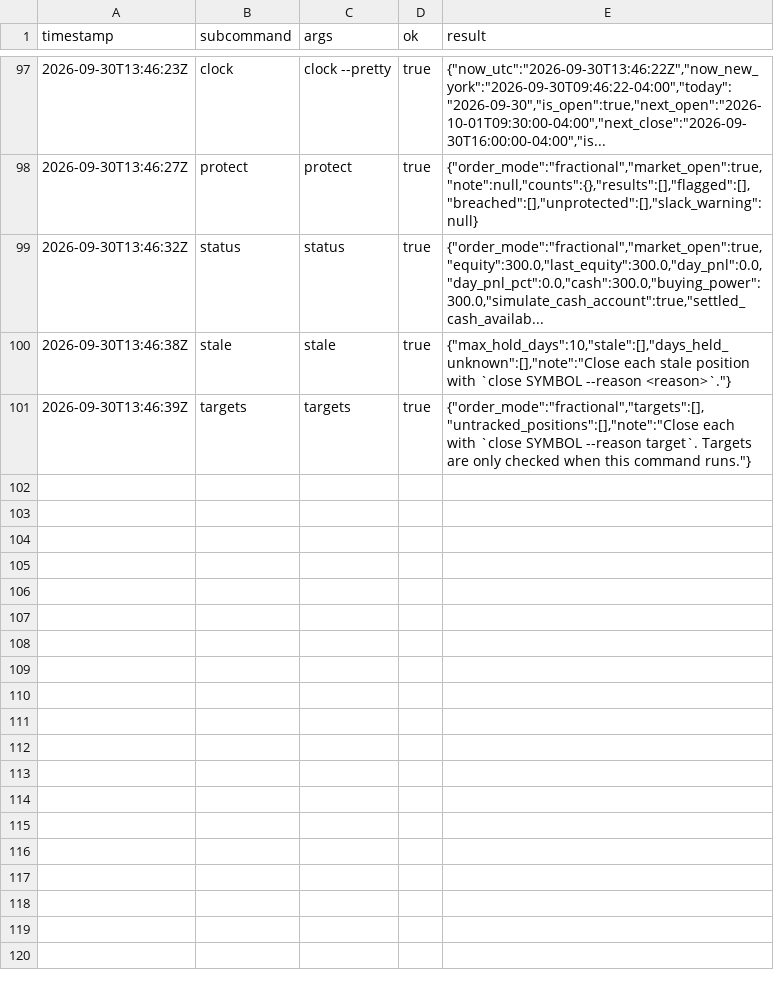
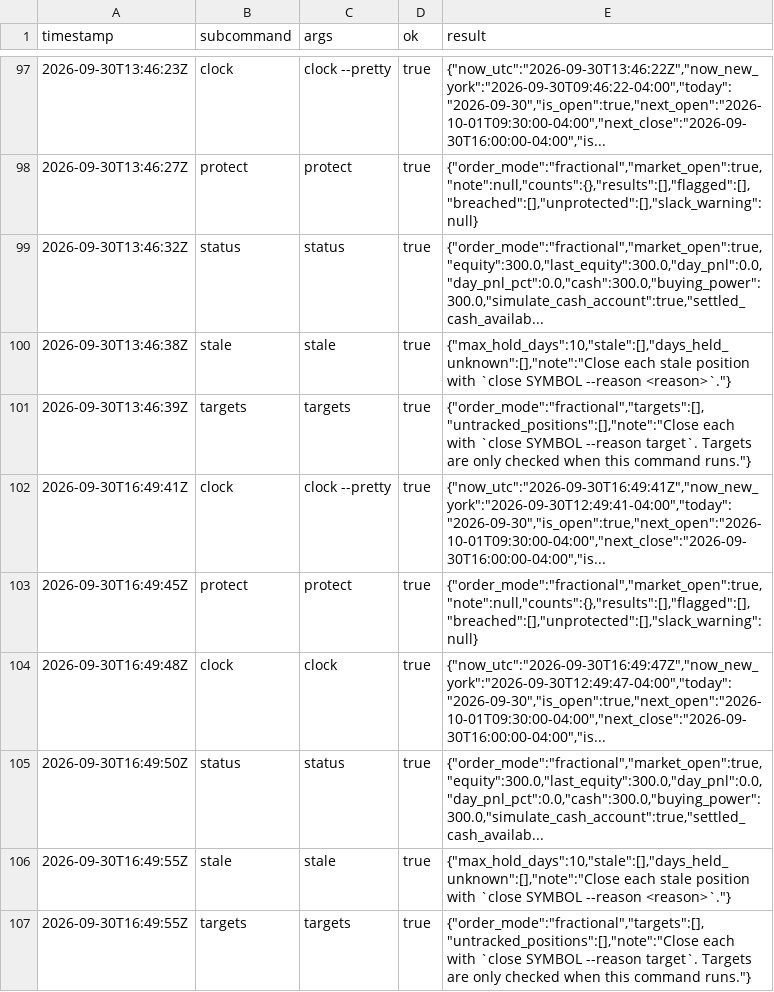
Before and after one commit to reegannn/Alpaca-Trading, a CSV file: state/run_log.csv, drawn as a sheet; only a part is shown, gaps mark what is left out; the diff names each change by its address in the sheet, - before the commit and + after, or states it on an @@ line.

```diff
--- a/state/run_log.csv
+++ b/state/run_log.csv
+row 102: 2026-09-30T16:49:41Z | clock | clock --pretty | true | {"now_utc":"2026-09-30T16:49:41Z","now_new_york":"2026-09-30T12:49:41-04:00","today":"2026-09-30","is_open":true,"next_open":"2026-10-01T09:30:00-04:00","next_close":"2026-09-30T16:00:00-04:00","is...
+row 103: 2026-09-30T16:49:45Z | protect | protect | true | {"order_mode":"fractional","market_open":true,"note":null,"counts":{},"results":[],"flagged":[],"breached":[],"unprotected":[],"slack_warning":null}
+row 104: 2026-09-30T16:49:48Z | clock | clock | true | {"now_utc":"2026-09-30T16:49:47Z","now_new_york":"2026-09-30T12:49:47-04:00","today":"2026-09-30","is_open":true,"next_open":"2026-10-01T09:30:00-04:00","next_close":"2026-09-30T16:00:00-04:00","is...
+row 105: 2026-09-30T16:49:50Z | status | status | true | {"order_mode":"fractional","market_open":true,"equity":300.0,"last_equity":300.0,"day_pnl":0.0,"day_pnl_pct":0.0,"cash":300.0,"buying_power":300.0,"simulate_cash_account":true,"settled_cash_availab...
+row 106: 2026-09-30T16:49:55Z | stale | stale | true | {"max_hold_days":10,"stale":[],"days_held_unknown":[],"note":"Close each stale position with `close SYMBOL --reason <reason>`."}
+row 107: 2026-09-30T16:49:55Z | targets | targets | true | {"order_mode":"fractional","targets":[],"untracked_positions":[],"note":"Close each with `close SYMBOL --reason target`. Targets are only checked when this command runs."}
```
Also changed, not shown: 1 other file.
